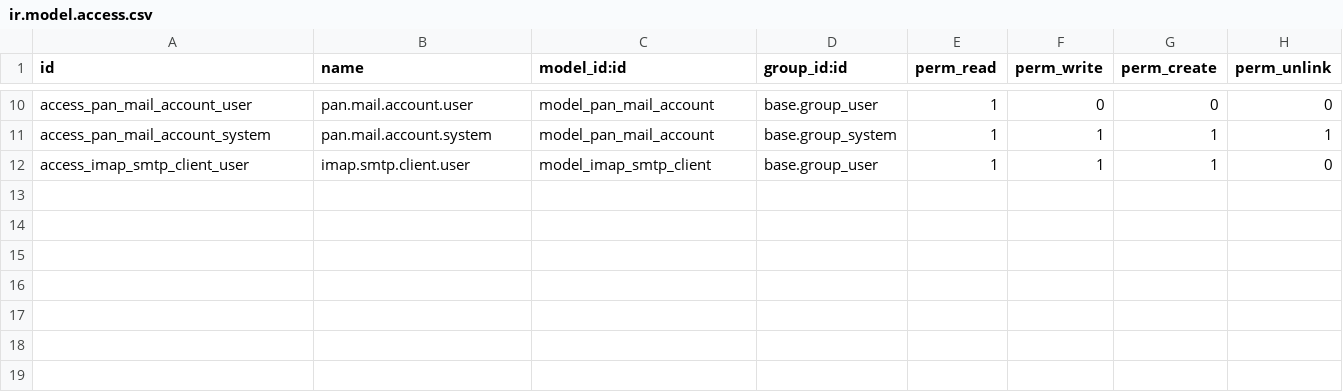
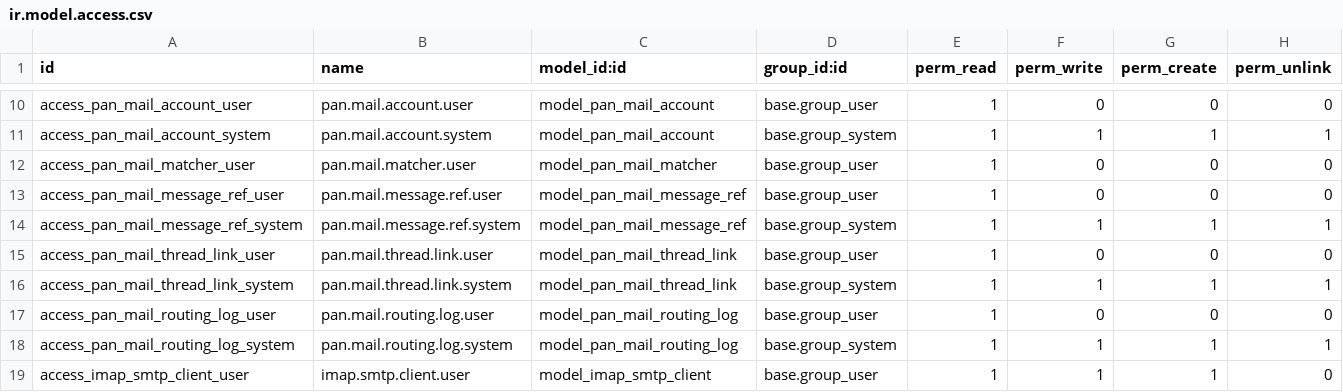
Before and after one commit to pantalytics/pan_mail_pro, a CSV file: security/ir.model.access.csv, drawn as a sheet; only a part is shown, gaps mark what is left out; the diff names each change by its address in the sheet, - before the commit and + after, or states it on an @@ line.

Commit message:
Provider-neutral thread matching, outgoing threading, and a routing log (#19)
Matching moves out of the fetcher into pan.mail.matcher, a ladder of
deterministic rules ordered strongest first. Rules 1 and 2 are RFC 5322
(Odoo headers, then the full References chain), so they behave identically
on Microsoft 365, Gmail and IMAP. The provider thread id drops to rule 3
and is scoped to the mailbox that saw it, fixing three silent misroutes:
reading only In-Reply-To instead of the whole chain, threading onto the
oldest message in a conversation instead of the newest, and matching a
thread id across every mailbox at once. Below the routing threshold the
matcher returns candidates but no target, so no caller can route on a
guess.

Two indexes back it. pan.mail.message.ref maps every Message-ID a message
is reachable under onto that message; pan.mail.thread.link maps
(provider, mailbox, thread id) onto a record. Providers with no thread
handle get one synthesised from the root of the References chain.

Outgoing mail is threaded too. It carried no In-Reply-To and no
References, so recipients opened fresh conversations and their replies
came back rooted at our unthreaded mail. mail.mail._build_reply_context()
builds a provider-neutral hint; the two MIME senders write the headers
through the shared mime_utils, while Graph -- which refuses standard
headers -- replies via createReply and falls back to a plain draft when
the parent id has gone stale. The chain names the ids that were really on
the wire, not the ones Odoo generated, so the reply resolves when it
comes back.

pan.mail.routing.log records where every incoming mail landed and why,
flagging the two cases worth a human's time: a fallback to contact
chatter, and a new record created while the ladder had candidates it
could not act on. It is a record, not a queue -- delivery is unchanged.

No AI, deliberately. A References chain is exact, free and reproducible.
The ambiguous residue plugs in as one more rule via _match_rules().

Not yet verified against a database with real synced conversations: the
legacy matching rung and the Graph createReply flow are covered by
fixtures and mocks only.

```diff
--- a/security/ir.model.access.csv
+++ b/security/ir.model.access.csv
+row 12: access_pan_mail_matcher_user | pan.mail.matcher.user | model_pan_mail_matcher | base.group_user | 1 | 0 | 0 | 0
+row 13: access_pan_mail_message_ref_user | pan.mail.message.ref.user | model_pan_mail_message_ref | base.group_user | 1 | 0 | 0 | 0
+row 14: access_pan_mail_message_ref_system | pan.mail.message.ref.system | model_pan_mail_message_ref | base.group_system | 1 | 1 | 1 | 1
+row 15: access_pan_mail_thread_link_user | pan.mail.thread.link.user | model_pan_mail_thread_link | base.group_user | 1 | 0 | 0 | 0
+row 16: access_pan_mail_thread_link_system | pan.mail.thread.link.system | model_pan_mail_thread_link | base.group_system | 1 | 1 | 1 | 1
+row 17: access_pan_mail_routing_log_user | pan.mail.routing.log.user | model_pan_mail_routing_log | base.group_user | 1 | 0 | 0 | 0
+row 18: access_pan_mail_routing_log_system | pan.mail.routing.log.system | model_pan_mail_routing_log | base.group_system | 1 | 1 | 1 | 1
```
Also changed, not shown: 21 other files.
